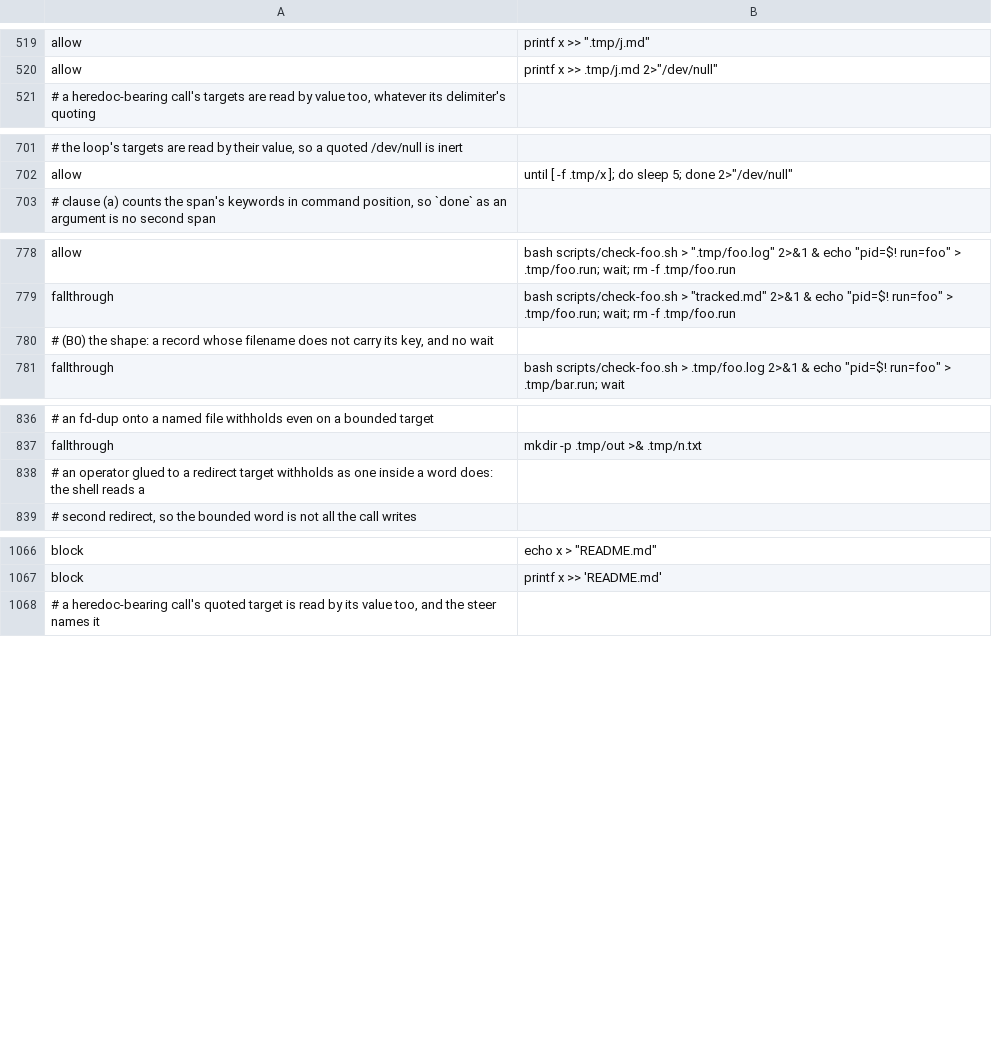
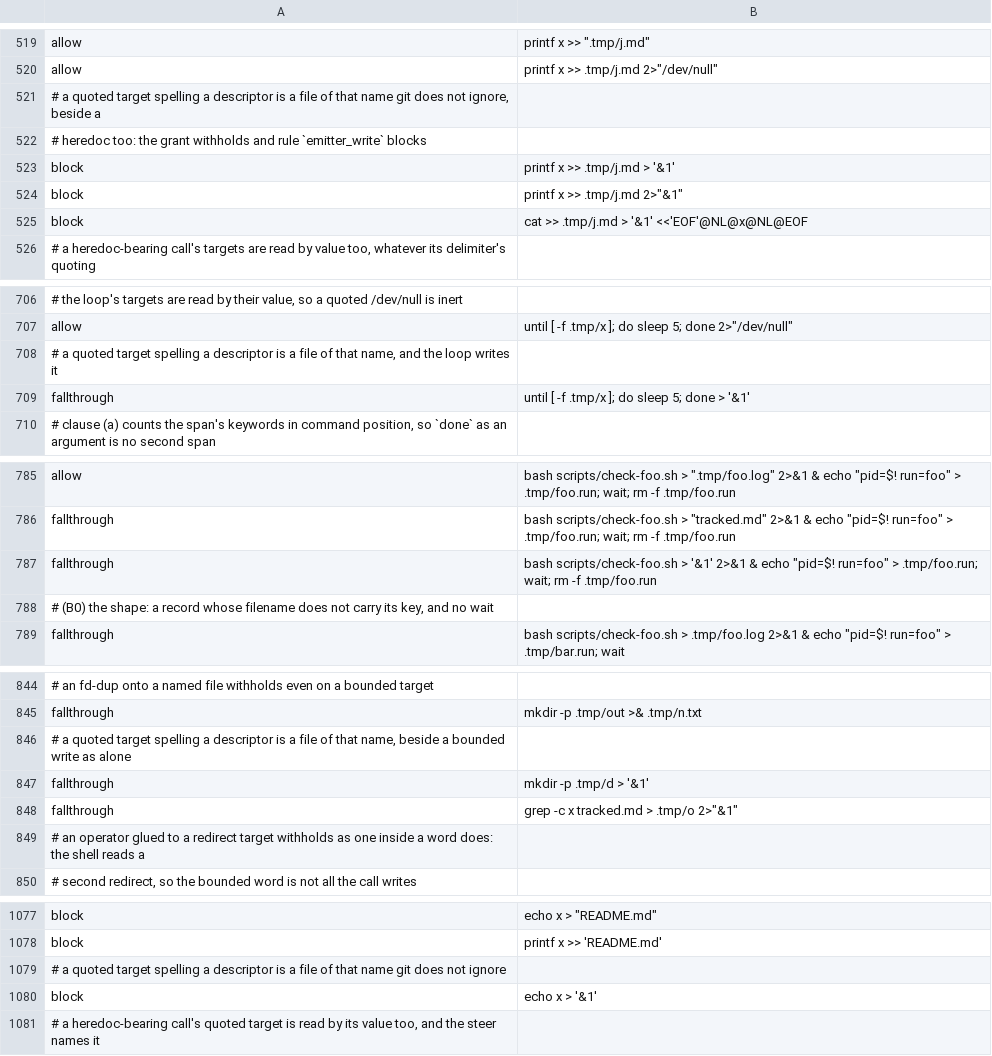
Before and after one commit to checkwright/checkwright, a TSV file: guard-kit/guard-tests/cases.tsv, drawn as a sheet; only a part is shown, gaps mark what is left out; the diff names each change by its address in the sheet, - before the commit and + after, or states it on an @@ line.

```diff
--- a/guard-kit/guard-tests/cases.tsv
+++ b/guard-kit/guard-tests/cases.tsv
+row 521: # a quoted target spelling a descriptor is a file of that name git does not ignore, beside a
+row 522: # heredoc too: the grant withholds and rule `emitter_write` blocks
+row 523: block | printf x >> .tmp/j.md > '&1'
+row 524: block | printf x >> .tmp/j.md 2>"&1"
+row 525: block | cat >> .tmp/j.md > '&1' <<'EOF'@NL@x@NL@EOF
+row 708: # a quoted target spelling a descriptor is a file of that name, and the loop writes it
+row 709: fallthrough | until [ -f .tmp/x ]; do sleep 5; done > '&1'
+row 787: fallthrough | bash scripts/check-foo.sh > '&1' 2>&1 & echo "pid=$! run=foo" > .tmp/foo.run; wait; rm -f .tmp/foo.run
+row 846: # a quoted target spelling a descriptor is a file of that name, beside a bounded write as alone
+row 847: fallthrough | mkdir -p .tmp/d > '&1'
+row 848: fallthrough | grep -c x tracked.md > .tmp/o 2>"&1"
+row 1079: # a quoted target spelling a descriptor is a file of that name git does not ignore
+row 1080: block | echo x > '&1'
```
Also changed, not shown: 8 other files.
